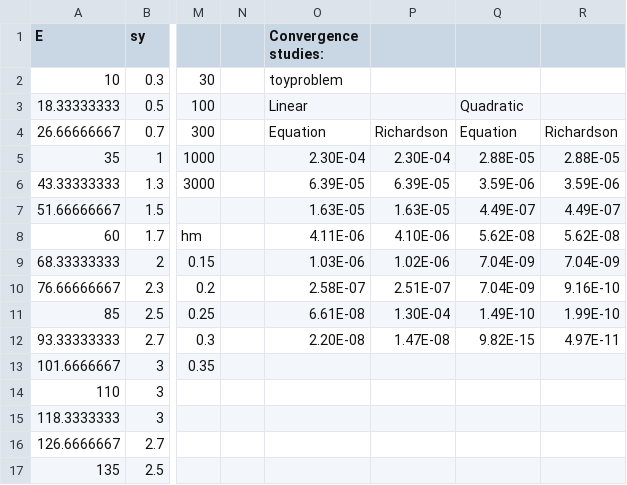
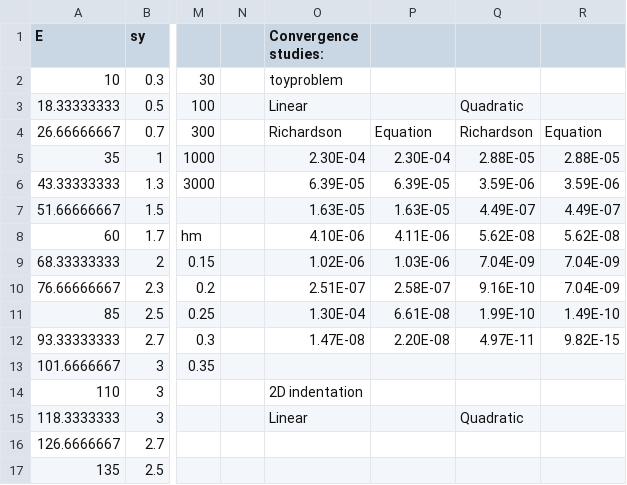
Before and after one commit to JoeSpencer1/NN_indentation, a CSV file: moose/properties.csv, drawn as a sheet; only a part is shown, gaps mark what is left out; the diff names each change by its address in the sheet, - before the commit and + after, or states it on an @@ line.

```diff
--- a/moose/properties.csv
+++ b/moose/properties.csv
-O4 (Convergence studies:): Equation
+O4 (Convergence studies:): Richardson
-P4: Richardson
+P4: Equation
-Q4: Equation
+Q4: Richardson
-R4: Richardson
+R4: Equation
-O8 (Convergence studies:): 4.11E-06
+O8 (Convergence studies:): 4.10E-06
-P8: 4.10E-06
+P8: 4.11E-06
-O9 (Convergence studies:): 1.03E-06
+O9 (Convergence studies:): 1.02E-06
-P9: 1.02E-06
+P9: 1.03E-06
-O10 (Convergence studies:): 2.58E-07
+O10 (Convergence studies:): 2.51E-07
-P10: 2.51E-07
+P10: 2.58E-07
-Q10: 7.04E-09
+Q10: 9.16E-10
-R10: 9.16E-10
+R10: 7.04E-09
-O11 (Convergence studies:): 6.61E-08
+O11 (Convergence studies:): 1.30E-04
-P11: 1.30E-04
+P11: 6.61E-08
-Q11: 1.49E-10
+Q11: 1.99E-10
-R11: 1.99E-10
+R11: 1.49E-10
-O12 (Convergence studies:): 2.20E-08
+O12 (Convergence studies:): 1.47E-08
-P12: 1.47E-08
+P12: 2.20E-08
-Q12: 9.82E-15
+Q12: 4.97E-11
-R12: 4.97E-11
+R12: 9.82E-15
-O14 (Convergence studies:): (empty)
+O14 (Convergence studies:): 2D indentation
-O15 (Convergence studies:): (empty)
+O15 (Convergence studies:): Linear
-Q15: (empty)
+Q15: Quadratic
```
Also changed, not shown: 3 other files.
